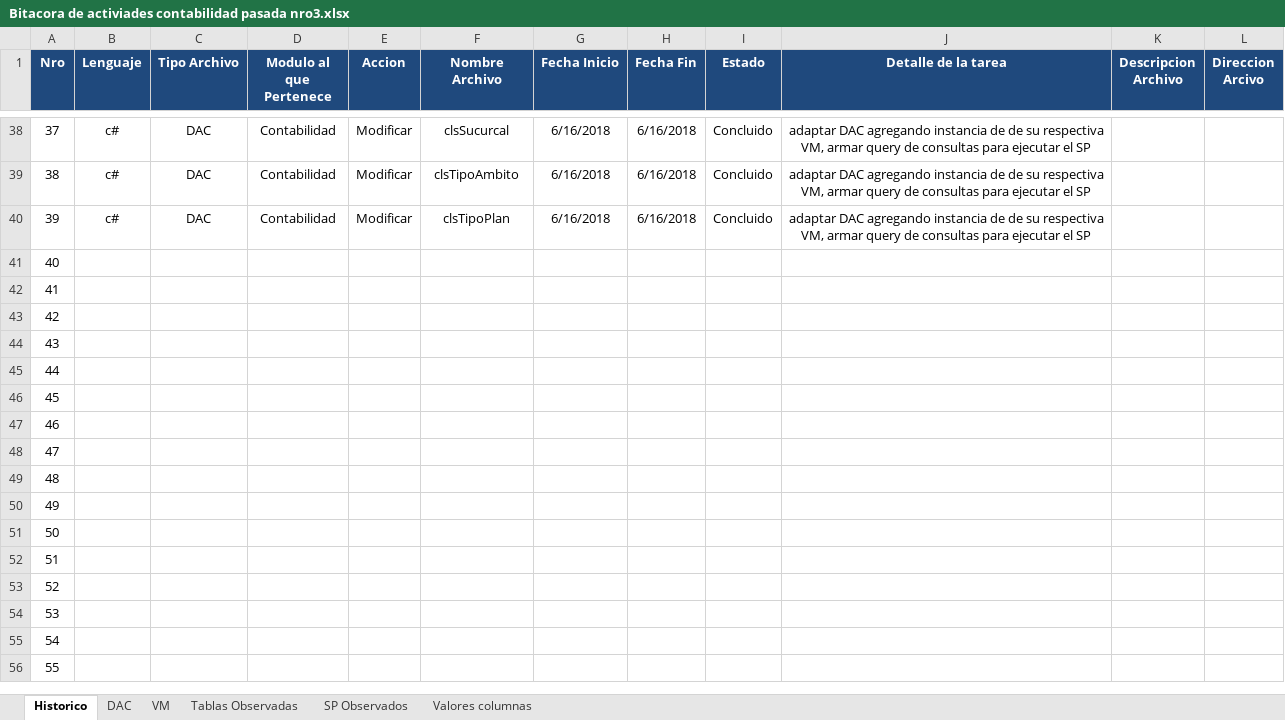
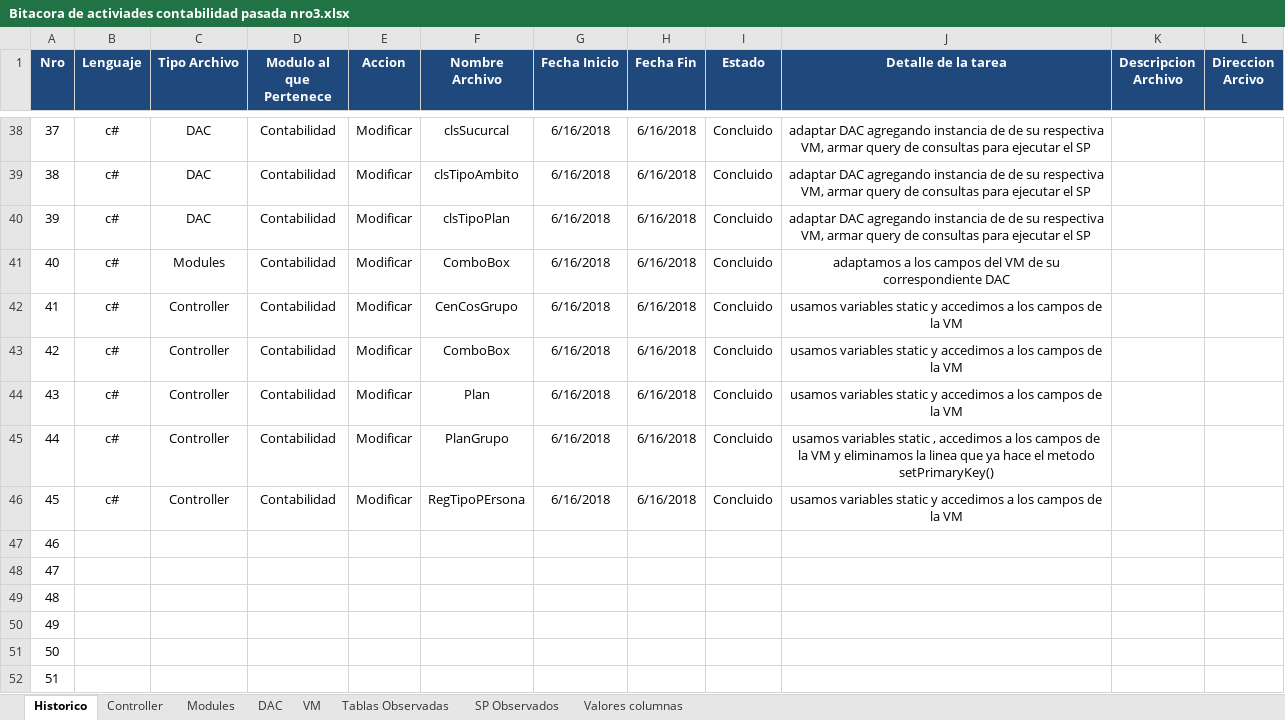
Before and after one commit to carloscespedes0610/contabilidad-pasada-nro3, an Excel workbook: Bitacora de activiades contabilidad pasada nro3.xlsx, sheet Historico, drawn as a sheet; only a part is shown, gaps mark what is left out; the shorter side is filled out with more unchanged rows; values as stored, in another font and other column widths than the file's, no borders; conditional formats not drawn; the diff names each change by its address in the sheet, - before the commit and + after, or states it on an @@ line.

Commit message:
Controller Revisados

```diff
--- a/Bitacora de activiades contabilidad pasada nro3.xlsx (sheet Historico)
+++ b/Bitacora de activiades contabilidad pasada nro3.xlsx (sheet Historico)
+sheet tab: Controller
+sheet tab: Modules
-B41:B46 (Lenguaje): (empty)
+B41:B46 (Lenguaje): c#
-C41 (Tipo Archivo): (empty)
+C41 (Tipo Archivo): Modules
-D41:D46 (Modulo al que Pertenece): (empty)
+D41:D46 (Modulo al que Pertenece): Contabilidad
-E41:E46 (Accion): (empty)
+E41:E46 (Accion): Modificar
-F41 (Nombre Archivo): (empty)
+F41 (Nombre Archivo): ComboBox
-G41:G46 (Fecha Inicio): (empty)
+G41:G46 (Fecha Inicio): 6/16/2018
-H41:H46 (Fecha Fin): (empty)
+H41:H46 (Fecha Fin): 6/16/2018
-I41:I46 (Estado): (empty)
+I41:I46 (Estado): Concluido
-J41 (Detalle de la tarea): (empty)
+J41 (Detalle de la tarea): adaptamos a los campos del VM de su correspondiente DAC
-C42:C46 (Tipo Archivo): (empty)
+C42:C46 (Tipo Archivo): Controller
-F42 (Nombre Archivo): (empty)
+F42 (Nombre Archivo): CenCosGrupo
-J42:J44 (Detalle de la tarea): (empty)
+J42:J44 (Detalle de la tarea): usamos variables static y accedimos a los campos de la VM
-F43 (Nombre Archivo): (empty)
+F43 (Nombre Archivo): ComboBox
-F44 (Nombre Archivo): (empty)
+F44 (Nombre Archivo): Plan
-F45 (Nombre Archivo): (empty)
+F45 (Nombre Archivo): PlanGrupo
-J45 (Detalle de la tarea): (empty)
+J45 (Detalle de la tarea): usamos variables static , accedimos a los campos de la VM y eliminamos la linea que ya hace el metodo setPrimaryKey()
-F46 (Nombre Archivo): (empty)
+F46 (Nombre Archivo): RegTipoPErsona
-J46 (Detalle de la tarea): (empty)
+J46 (Detalle de la tarea): usamos variables static y accedimos a los campos de la VM
```
Also changed, not shown: 7 other files.
